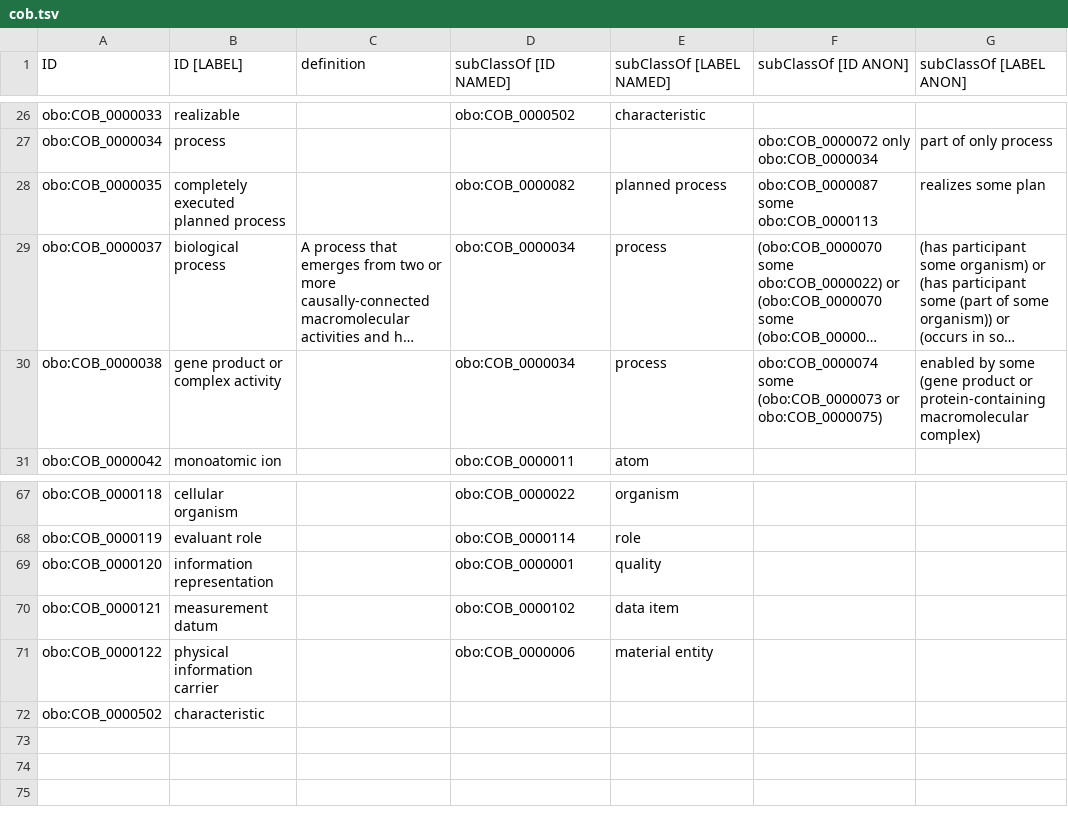
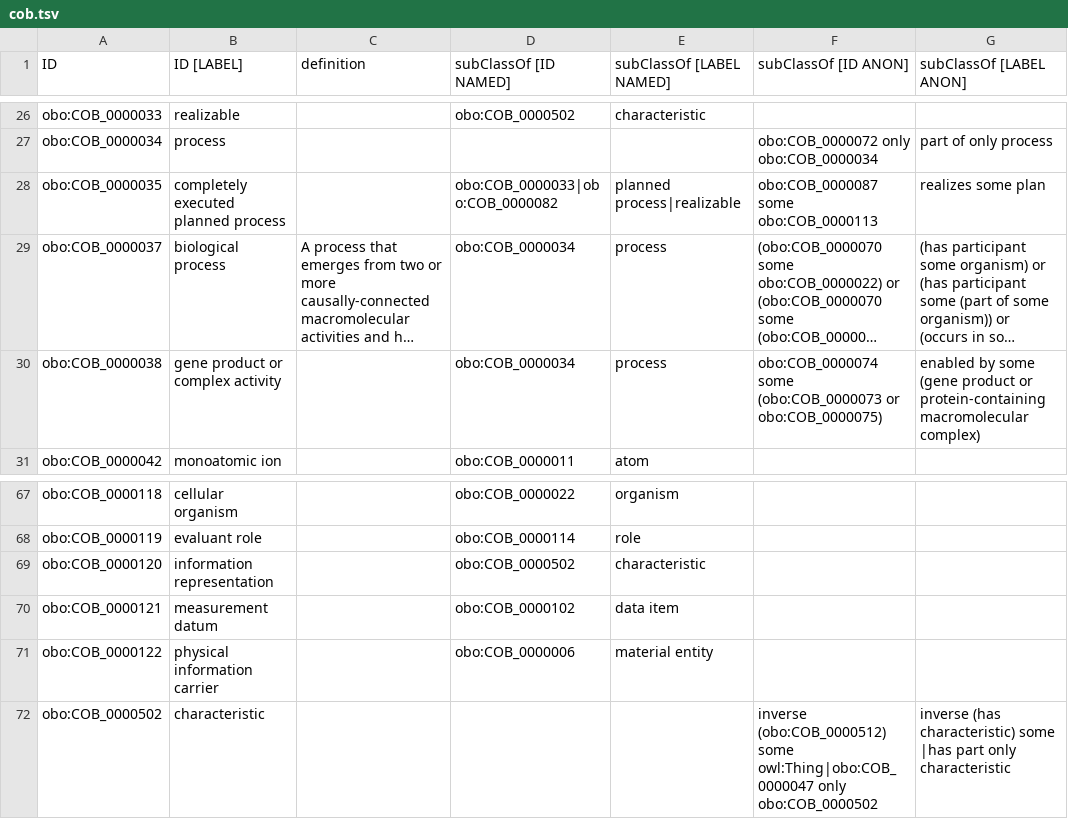
Before and after one commit to OBOFoundry/COB, a TSV file: cob.tsv, drawn as a sheet; only a part is shown, gaps mark what is left out; long unchanged cells end in …; the diff names each change by its address in the sheet, - before the commit and + after, or states it on an @@ line.

```diff
--- a/cob.tsv
+++ b/cob.tsv
-D28 (subClassOf [ID NAMED]): obo:COB_0000082
+D28 (subClassOf [ID NAMED]): obo:COB_0000033|obo:COB_0000082
-E28 (subClassOf [LABEL NAMED]): planned process
+E28 (subClassOf [LABEL NAMED]): planned process|realizable
-D69 (subClassOf [ID NAMED]): obo:COB_0000001
+D69 (subClassOf [ID NAMED]): obo:COB_0000502
-E69 (subClassOf [LABEL NAMED]): quality
+E69 (subClassOf [LABEL NAMED]): characteristic
-F72 (subClassOf [ID ANON]): (empty)
+F72 (subClassOf [ID ANON]): inverse (obo:COB_0000512) some owl:Thing|obo:COB_0000047 only obo:COB_0000502
-G72 (subClassOf [LABEL ANON]): (empty)
+G72 (subClassOf [LABEL ANON]): inverse (has characteristic) some |has part only characteristic
```
Also changed, not shown: 3 other files.
